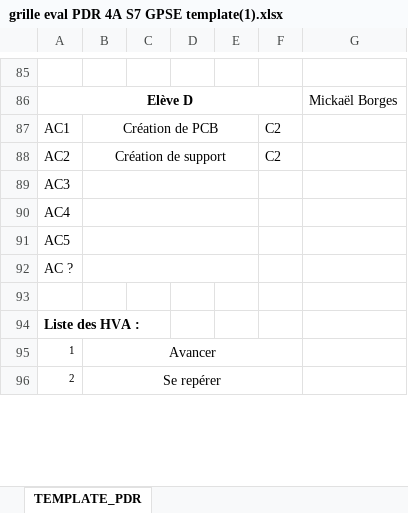
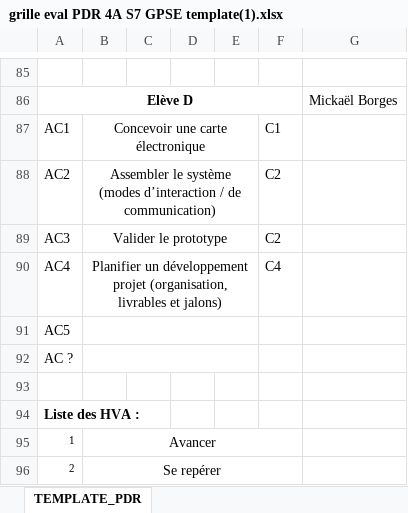
Before and after one commit to RobotekOrleans/CFR2027, an Excel workbook: Project management/Report/grille eval PDR 4A S7 GPSE template(1).xlsx, sheet TEMPLATE_PDR, drawn as a sheet; only a part is shown, gaps mark what is left out; values as stored, in another font and other column widths than the file's, no borders; charts and pictures not drawn; the diff names each change by its address in the sheet, - before the commit and + after, or states it on an @@ line.

Commit message:
Update grille eval PDR 4A S7 GPSE template(1).xlsx

```diff
--- a/Project management/Report/grille eval PDR 4A S7 GPSE template(1).xlsx (sheet TEMPLATE_PDR)
+++ b/Project management/Report/grille eval PDR 4A S7 GPSE template(1).xlsx (sheet TEMPLATE_PDR)
-B87: Création de PCB
+B87: Concevoir une carte électronique
-F87: C2
+F87: C1
-B88: Création de support
+B88: Assembler le système (modes d’interaction / de communication)
-B89: (empty)
+B89: Valider le prototype
-F89: (empty)
+F89: C2
-B90: (empty)
+B90: Planifier un développement projet (organisation, livrables et jalons)
-F90: (empty)
+F90: C4
```
